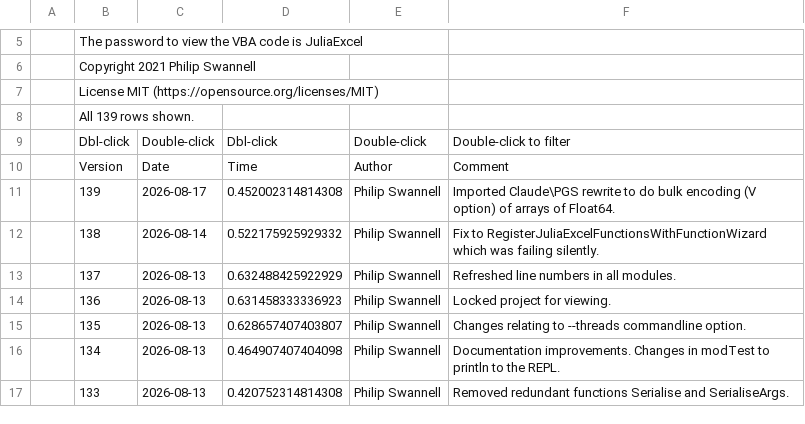
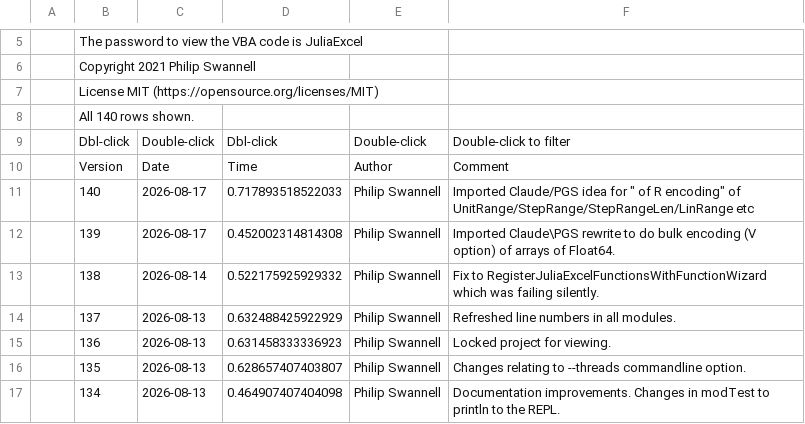
Before and after one commit to PGS62/JuliaExcel.jl, a CSV file: vba/JuliaExcel.xlam/Values/Audit.csv, drawn as a sheet; only a part is shown, gaps mark what is left out; the shorter side is filled out with more unchanged rows.

```diff
--- a/vba/JuliaExcel.xlam/Values/Audit.csv
+++ b/vba/JuliaExcel.xlam/Values/Audit.csv
@@ -7,5 +7,6 @@
 ,"License MIT (https://opensource.org/licenses/MIT)",,,,
-,"All 139 rows shown.",,,,
+,"All 140 rows shown.",,,,
 ,"Dbl-click","Double-click","Dbl-click","Double-click","Double-click to filter"
 ,"Version","Date","Time","Author","Comment"
+,140,2026-08-17,0.717893518522033,"Philip Swannell","Imported Claude/PGS idea for "" of R encoding"" of UnitRange/StepRange/StepRangeLen/LinRange etc"
 ,139,2026-08-17,0.452002314814308,"Philip Swannell","Imported Claude\PGS rewrite to do bulk encoding (V option) of arrays of Float64."
```
Also changed, not shown: 7 other files.
